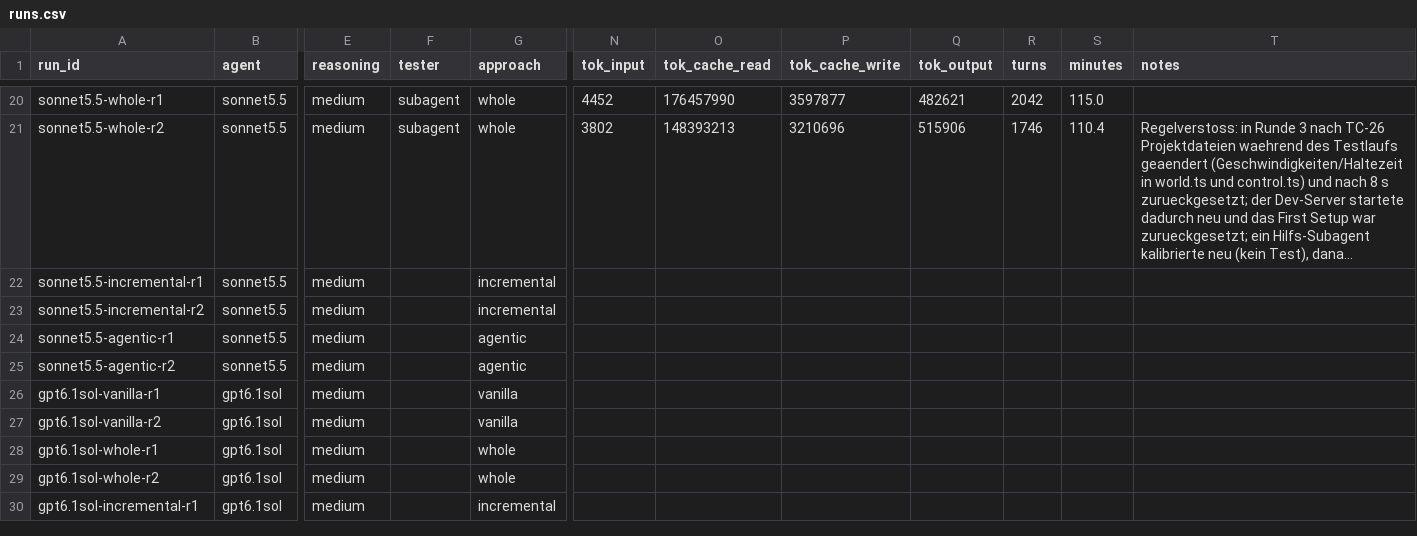
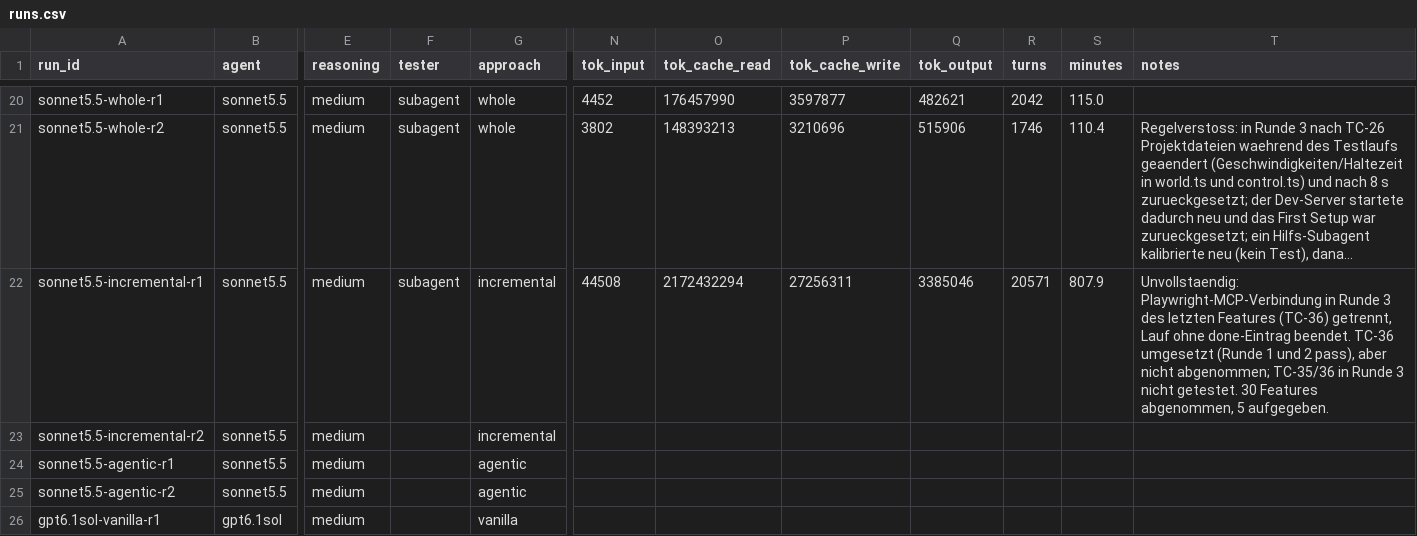
Before and after one commit to Exxzzent/softwareprojektTDDev, a CSV file: results/runs.csv, drawn as a sheet; only a part is shown, gaps mark what is left out; the shorter side is filled out with more unchanged rows; long unchanged cells end in …; the diff names each change by its address in the sheet, - before the commit and + after, or states it on an @@ line.

Commit message:
results sonnet5.5-incremental-r1

```diff
--- a/results/runs.csv
+++ b/results/runs.csv
-F22 (tester): (empty)
+F22 (tester): subagent
-N22 (tok_input): (empty)
+N22 (tok_input): 44508
-O22 (tok_cache_read): (empty)
+O22 (tok_cache_read): 2172432294
-P22 (tok_cache_write): (empty)
+P22 (tok_cache_write): 27256311
-Q22 (tok_output): (empty)
+Q22 (tok_output): 3385046
-R22 (turns): (empty)
+R22 (turns): 20571
-S22 (minutes): (empty)
+S22 (minutes): 807.9
-T22 (notes): (empty)
+T22 (notes): Unvollstaendig: Playwright-MCP-Verbindung in Runde 3 des letzten Features (TC-36) getrennt, Lauf ohne done-Eintrag beendet. TC-36 umgesetzt (Runde 1 und 2 pass), aber nicht abgenommen; TC-35/36 in Runde 3 nicht getestet. 30 Features abgenommen, 5 aufgegeben.
```
Also changed, not shown: 4 other files.
